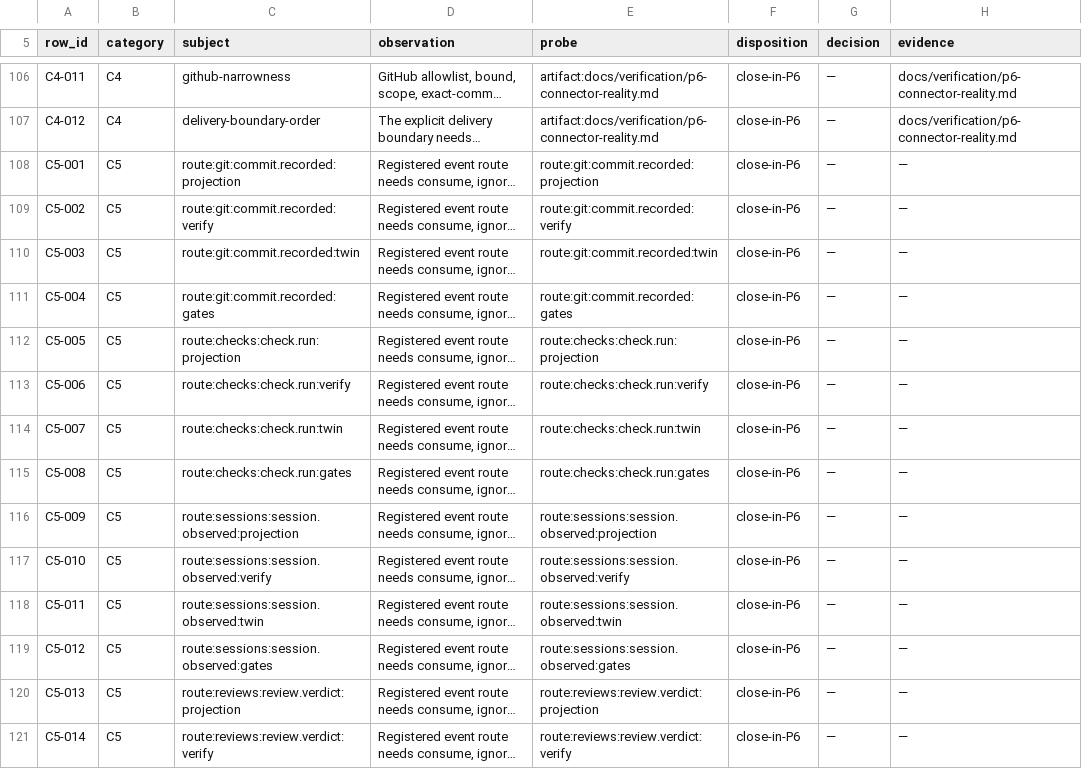
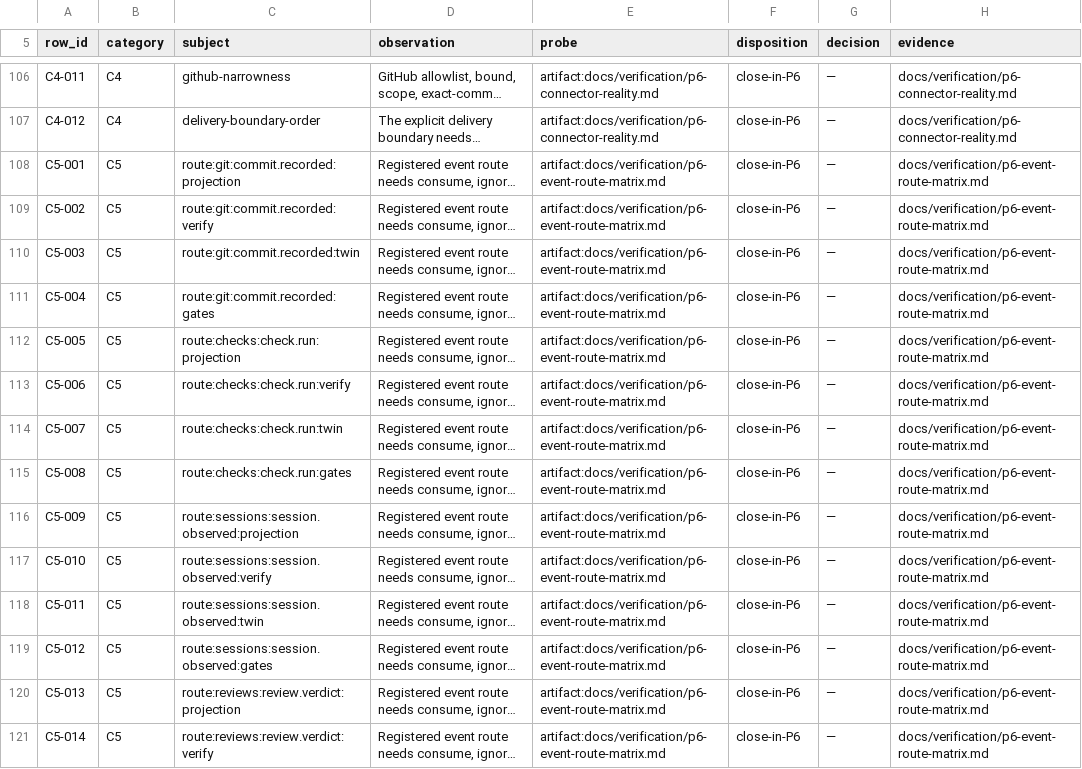
Before and after one commit to kamisrini/proofbound, a TSV file: docs/plans/p6-census-rows.tsv, drawn as a sheet; only a part is shown, gaps mark what is left out; long unchanged cells end in …; the diff covers the shown part only; the diff names each change by its address in the sheet, - before the commit and + after, or states it on an @@ line.

Commit message:
build: bind P6 census evidence freshness

```diff
--- a/docs/plans/p6-census-rows.tsv
+++ b/docs/plans/p6-census-rows.tsv
-E108 (probe): route:git:commit.recorded:projection
+E108 (probe): artifact:docs/verification/p6-event-route-matrix.md
-H108:H121 (evidence): —
+H108:H121 (evidence): docs/verification/p6-event-route-matrix.md
-E109 (probe): route:git:commit.recorded:verify
+E109 (probe): artifact:docs/verification/p6-event-route-matrix.md
-E110 (probe): route:git:commit.recorded:twin
+E110 (probe): artifact:docs/verification/p6-event-route-matrix.md
-E111 (probe): route:git:commit.recorded:gates
+E111 (probe): artifact:docs/verification/p6-event-route-matrix.md
-E112 (probe): route:checks:check.run:projection
+E112 (probe): artifact:docs/verification/p6-event-route-matrix.md
-E113 (probe): route:checks:check.run:verify
+E113 (probe): artifact:docs/verification/p6-event-route-matrix.md
-E114 (probe): route:checks:check.run:twin
+E114 (probe): artifact:docs/verification/p6-event-route-matrix.md
-E115 (probe): route:checks:check.run:gates
+E115 (probe): artifact:docs/verification/p6-event-route-matrix.md
-E116 (probe): route:sessions:session.observed:projection
+E116 (probe): artifact:docs/verification/p6-event-route-matrix.md
-E117 (probe): route:sessions:session.observed:verify
+E117 (probe): artifact:docs/verification/p6-event-route-matrix.md
-E118 (probe): route:sessions:session.observed:twin
+E118 (probe): artifact:docs/verification/p6-event-route-matrix.md
-E119 (probe): route:sessions:session.observed:gates
+E119 (probe): artifact:docs/verification/p6-event-route-matrix.md
-E120 (probe): route:reviews:review.verdict:projection
+E120 (probe): artifact:docs/verification/p6-event-route-matrix.md
-E121 (probe): route:reviews:review.verdict:verify
+E121 (probe): artifact:docs/verification/p6-event-route-matrix.md
```
Also changed, not shown: 78 edited cells elsewhere in this file, 5 other files.
